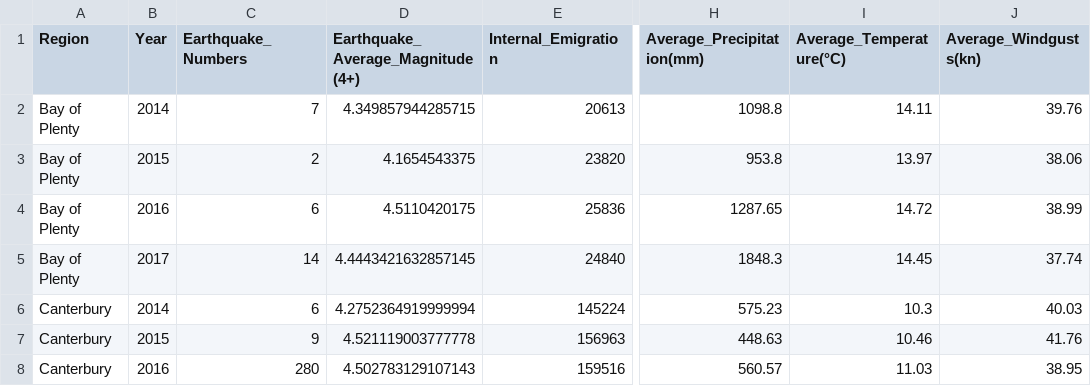
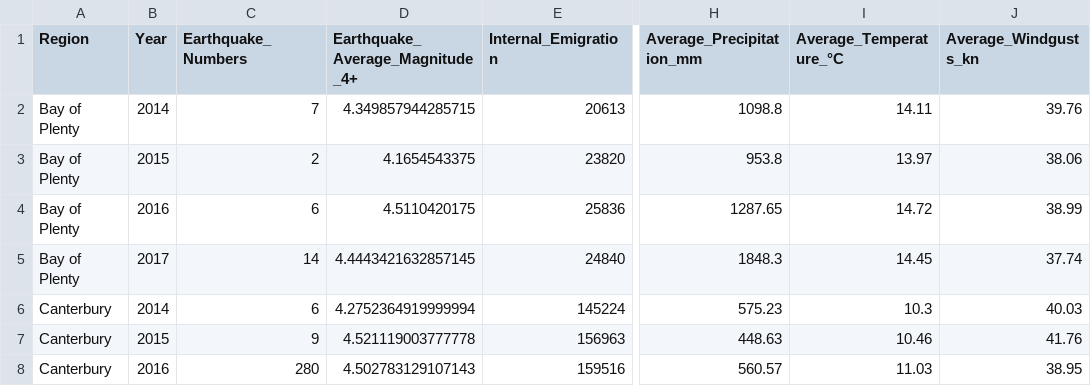
Before and after one commit to frazer11826/JIFS-Climate-Project, a CSV file: Data/Full_data_clean.csv, drawn as a sheet; only a part is shown, gaps mark what is left out; the diff names each change by its address in the sheet, - before the commit and + after, or states it on an @@ line.

```diff
--- a/Data/Full_data_clean.csv
+++ b/Data/Full_data_clean.csv
-D1: Earthquake_Average_Magnitude(4+)
+D1: Earthquake_Average_Magnitude_4+
-H1: Average_Precipitation(mm)
+H1: Average_Precipitation_mm
-I1: Average_Temperature(°C)
+I1: Average_Temperature_°C
-J1: Average_Windgusts(kn)
+J1: Average_Windgusts_kn
```
Also changed, not shown: Data/Weather_data.csv, 1 other file.
